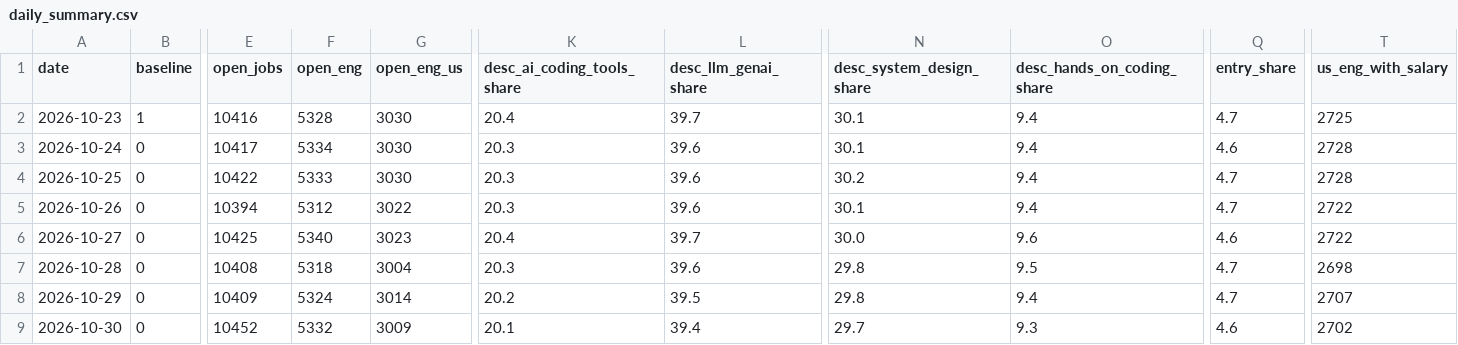
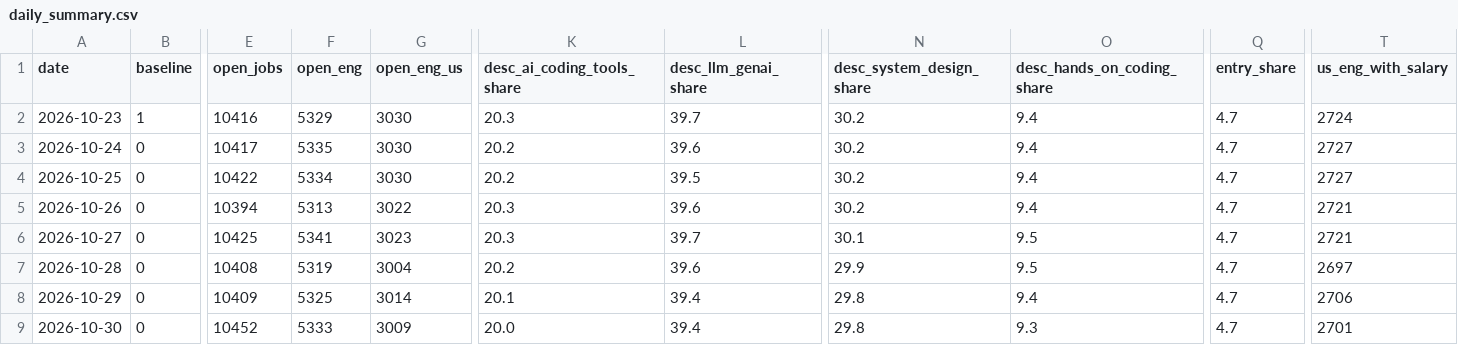
Before and after one commit to Xenzoro/sweAiTracker, a CSV file: data/boards/daily_summary.csv, drawn as a sheet; only a part is shown, gaps mark what is left out; the diff covers the shown part only; the diff names each change by its address in the sheet, - before the commit and + after, or states it on an @@ line.

```diff
--- a/data/boards/daily_summary.csv
+++ b/data/boards/daily_summary.csv
-F2 (open_eng): 5328
+F2 (open_eng): 5329
-K2 (desc_ai_coding_tools_share): 20.4
+K2 (desc_ai_coding_tools_share): 20.3
-N2:N3 (desc_system_design_share): 30.1
+N2:N3 (desc_system_design_share): 30.2
-T2 (us_eng_with_salary): 2725
+T2 (us_eng_with_salary): 2724
-F3 (open_eng): 5334
+F3 (open_eng): 5335
-K3:K4 (desc_ai_coding_tools_share): 20.3
+K3:K4 (desc_ai_coding_tools_share): 20.2
-Q3 (entry_share): 4.6
+Q3 (entry_share): 4.7
-T3:T4 (us_eng_with_salary): 2728
+T3:T4 (us_eng_with_salary): 2727
-F4 (open_eng): 5333
+F4 (open_eng): 5334
-L4 (desc_llm_genai_share): 39.6
+L4 (desc_llm_genai_share): 39.5
-F5 (open_eng): 5312
+F5 (open_eng): 5313
-N5 (desc_system_design_share): 30.1
+N5 (desc_system_design_share): 30.2
-T5:T6 (us_eng_with_salary): 2722
+T5:T6 (us_eng_with_salary): 2721
-F6 (open_eng): 5340
+F6 (open_eng): 5341
-K6 (desc_ai_coding_tools_share): 20.4
+K6 (desc_ai_coding_tools_share): 20.3
-N6 (desc_system_design_share): 30.0
+N6 (desc_system_design_share): 30.1
-O6 (desc_hands_on_coding_share): 9.6
+O6 (desc_hands_on_coding_share): 9.5
-Q6 (entry_share): 4.6
+Q6 (entry_share): 4.7
-F7 (open_eng): 5318
+F7 (open_eng): 5319
-K7 (desc_ai_coding_tools_share): 20.3
+K7 (desc_ai_coding_tools_share): 20.2
-N7 (desc_system_design_share): 29.8
+N7 (desc_system_design_share): 29.9
-T7 (us_eng_with_salary): 2698
+T7 (us_eng_with_salary): 2697
-F8 (open_eng): 5324
+F8 (open_eng): 5325
-K8 (desc_ai_coding_tools_share): 20.2
+K8 (desc_ai_coding_tools_share): 20.1
-L8 (desc_llm_genai_share): 39.5
+L8 (desc_llm_genai_share): 39.4
-T8 (us_eng_with_salary): 2707
+T8 (us_eng_with_salary): 2706
-F9 (open_eng): 5332
+F9 (open_eng): 5333
-K9 (desc_ai_coding_tools_share): 20.1
+K9 (desc_ai_coding_tools_share): 20.0
-N9 (desc_system_design_share): 29.7
+N9 (desc_system_design_share): 29.8
-Q9 (entry_share): 4.6
+Q9 (entry_share): 4.7
-T9 (us_eng_with_salary): 2702
+T9 (us_eng_with_salary): 2701
```
Also changed, not shown: 1 added row and 97 edited cells elsewhere in this file, data/boards/category_summary.csv, data/boards/company_summary.csv, 8 other files.
